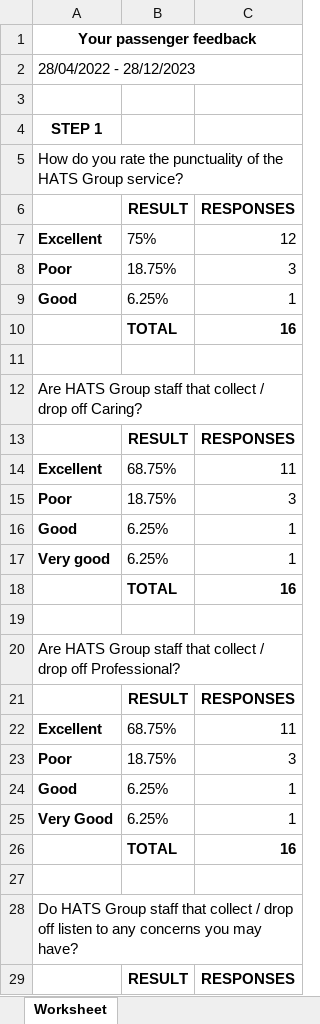
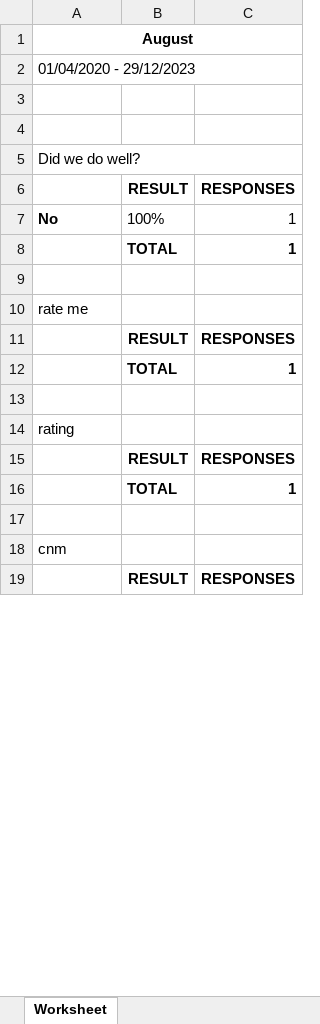
Before and after one commit to dev-aachuki20/feedback_management, an Excel workbook: report-doc/preview-report/excel/survey-question-overall.xlsx, sheet Worksheet, drawn as a sheet; only a part is shown; values as stored, in another font and other column widths than the file's, no borders; removed rows and columns are numbered as before the commit, all else as after; the diff covers the shown part only; the diff names each change by its address in the sheet, - before the commit and + after, or states it on an @@ line.

Commit message:
report run

```diff
--- a/report-doc/preview-report/excel/survey-question-overall.xlsx (sheet Worksheet)
+++ b/report-doc/preview-report/excel/survey-question-overall.xlsx (sheet Worksheet)
-A1: Your passenger feedback
+A1: August
-A2: 28/04/2022 - 28/12/2023
+A2: 01/04/2020 - 29/12/2023
-A4: STEP 1
+A4: (empty)
-A5: How do you rate the punctuality of the HATS Group service?
+A5: Did we do well?
-row 7: Excellent | 75% | 12
-row 8: Poor | 18.75% | 3
-row 9: Good | 6.25% | 1
-row 10:  | TOTAL | 16
+row 7: No | 100% | 1
+row 8:  | TOTAL | 1
-A10: Are HATS Group staff that collect / drop off Caring?
+A10: rate me
-row 14: Excellent | 68.75% | 11
-row 15: Poor | 18.75% | 3
-row 16: Good | 6.25% | 1
-row 17: Very good | 6.25% | 1
-C12: 16
+C12: 1
-A14: Are HATS Group staff that collect / drop off Professional?
+A14: rating
-row 22: Excellent | 68.75% | 11
-row 23: Poor | 18.75% | 3
-row 24: Good | 6.25% | 1
-row 25: Very Good | 6.25% | 1
-C16: 16
+C16: 1
-A18: Do HATS Group staff that collect / drop off listen to any concerns you may have?
+A18: cnm
```
Also changed, not shown: 44 removed rows, 8 edited cells and cell formats elsewhere in this sheet, report-doc/preview-report/excel/average-survey-question-multiple-location-55.xlsx, 14 other files.
